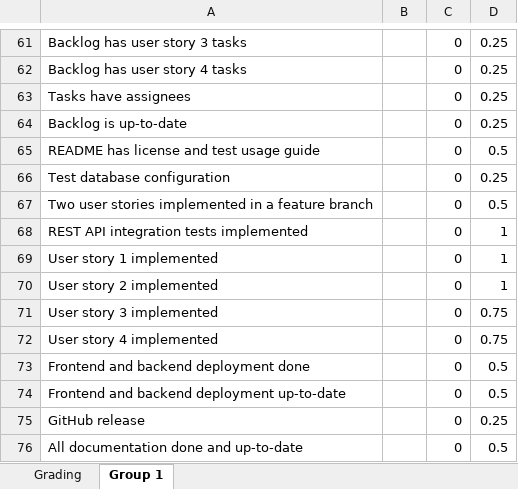
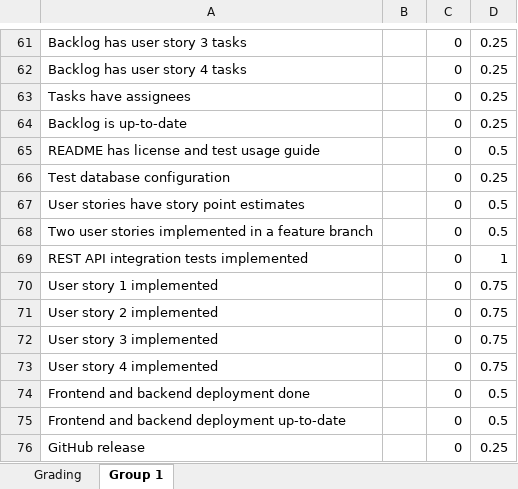
Before and after one commit to software-development-project-1/software-development-project-1.github.io, an Excel workbook: teacher/assessment.xlsx, sheet Group 1, drawn as a sheet; only a part is shown, gaps mark what is left out; the shorter side is filled out with more unchanged rows; values as stored, in another font and other column widths than the file's, no borders; addresses are those after the commit; the diff names each change by its address in the sheet, - before the commit and + after, or states it on an @@ line.

Commit message:
assesment

```diff
--- a/teacher/assessment.xlsx (sheet Group 1)
+++ b/teacher/assessment.xlsx (sheet Group 1)
+row 67: User stories have story point estimates |  | 0 | 0.5
-D70:D71: 1
+D70:D71: 0.75
```
